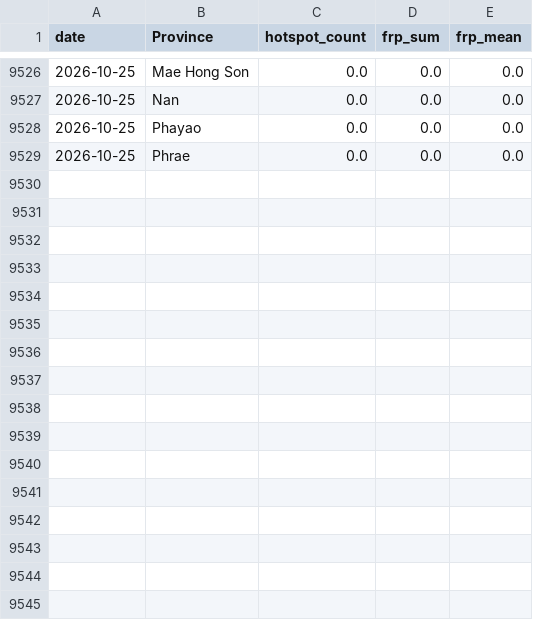
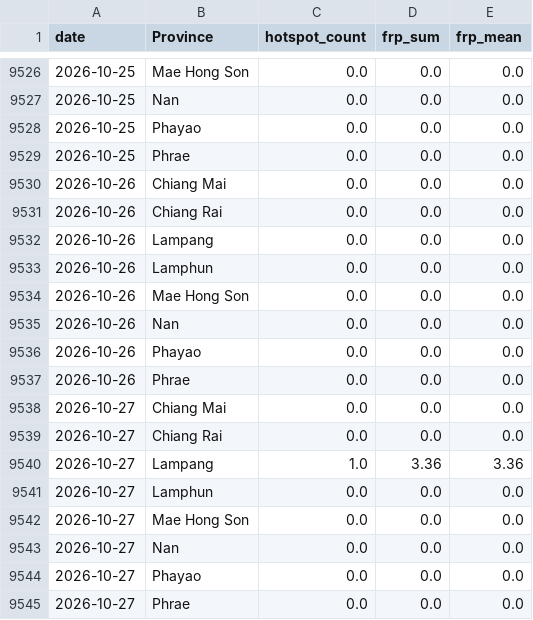
Before and after one commit to puttibenz/pm2.5, a CSV file: data/processed/firms_daily_by_province.csv, drawn as a sheet; only a part is shown, gaps mark what is left out.

```diff
--- a/data/processed/firms_daily_by_province.csv
+++ b/data/processed/firms_daily_by_province.csv
@@ -9529 +9529,17 @@ date,Province,hotspot_count,frp_sum,frp_mean
 2026-10-25,Phrae,0.0,0.0,0.0
+2026-10-26,Chiang Mai,0.0,0.0,0.0
+2026-10-26,Chiang Rai,0.0,0.0,0.0
+2026-10-26,Lampang,0.0,0.0,0.0
+2026-10-26,Lamphun,0.0,0.0,0.0
+2026-10-26,Mae Hong Son,0.0,0.0,0.0
+2026-10-26,Nan,0.0,0.0,0.0
+2026-10-26,Phayao,0.0,0.0,0.0
+2026-10-26,Phrae,0.0,0.0,0.0
+2026-10-27,Chiang Mai,0.0,0.0,0.0
+2026-10-27,Chiang Rai,0.0,0.0,0.0
+2026-10-27,Lampang,1.0,3.36,3.36
+2026-10-27,Lamphun,0.0,0.0,0.0
+2026-10-27,Mae Hong Son,0.0,0.0,0.0
+2026-10-27,Nan,0.0,0.0,0.0
+2026-10-27,Phayao,0.0,0.0,0.0
+2026-10-27,Phrae,0.0,0.0,0.0
```
Also changed, not shown: data/processed/shap_latest.csv, predictions/predictions_7d.csv, 2 other files.
